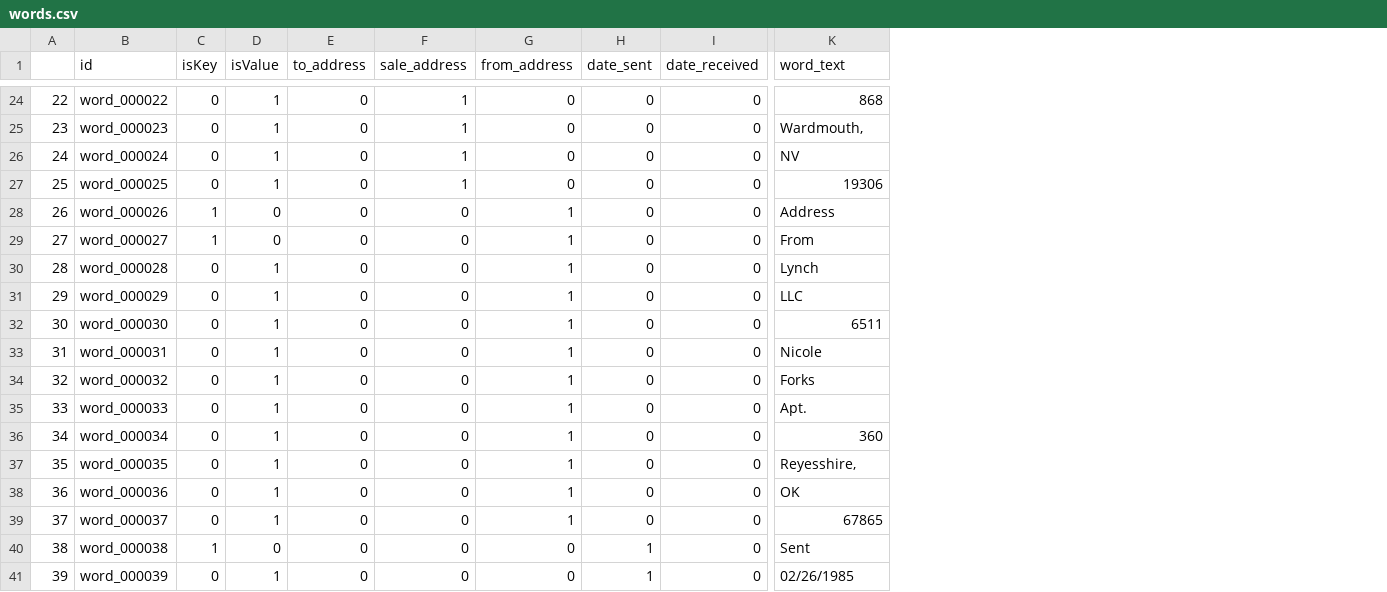
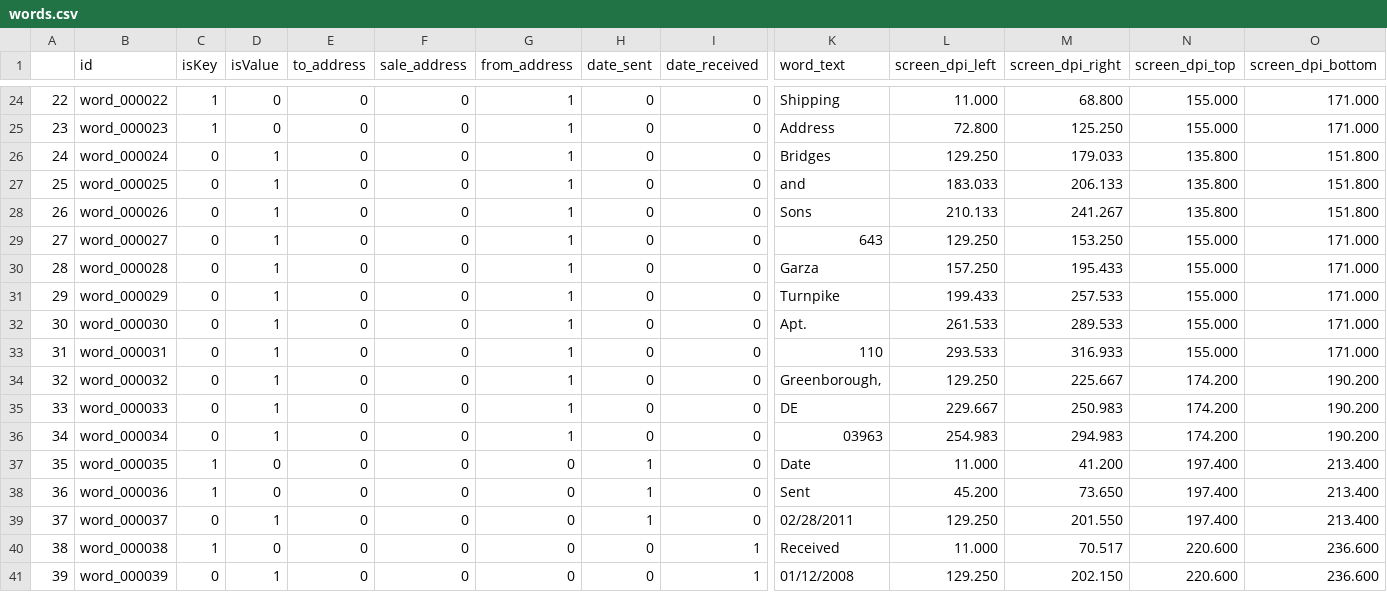
Before and after one commit to kevinbache/tablestakes, a CSV file: python/tablestakes/scripts/generate_ocrd_doc_2/docs/doc_01/words.csv, drawn as a sheet; only a part is shown, gaps mark what is left out; the diff covers the shown part only; the diff names each change by its address in the sheet, - before the commit and + after, or states it on an @@ line.

Commit message:
added SeleniumWordLocator to etree_modifiers

```diff
--- a/python/tablestakes/scripts/generate_ocrd_doc_2/docs/doc_01/words.csv
+++ b/python/tablestakes/scripts/generate_ocrd_doc_2/docs/doc_01/words.csv
+column L (screen_dpi_left), rows 24-41: 11.000 | 72.800 | 129.250 | 183.033 | 210.133 | 129.250 | 157.250 | 199.433 | 261.533 | 293.533 | 129.250 | 229.667 | 254.983 | 11.000 | 45.200 | 129.250 | 11.000 | 129.250
+column M (screen_dpi_right), rows 24-41: 68.800 | 125.250 | 179.033 | 206.133 | 241.267 | 153.250 | 195.433 | 257.533 | 289.533 | 316.933 | 225.667 | 250.983 | 294.983 | 41.200 | 73.650 | 201.550 | 70.517 | 202.150
+column N (screen_dpi_top), rows 24-41: 155.000 | 155.000 | 135.800 | 135.800 | 135.800 | 155.000 | 155.000 | 155.000 | 155.000 | 155.000 | 174.200 | 174.200 | 174.200 | 197.400 | 197.400 | 197.400 | 220.600 | 220.600
+column O (screen_dpi_bottom), rows 24-41: 171.000 | 171.000 | 151.800 | 151.800 | 151.800 | 171.000 | 171.000 | 171.000 | 171.000 | 171.000 | 190.200 | 190.200 | 190.200 | 213.400 | 213.400 | 213.400 | 236.600 | 236.600
-C24:C25 (isKey): 0
+C24:C25 (isKey): 1
-D24:D25 (isValue): 1
+D24:D25 (isValue): 0
-F24:F27 (sale_address): 1
+F24:F27 (sale_address): 0
-G24:G27 (from_address): 0
+G24:G27 (from_address): 1
-K24 (word_text): 868
+K24 (word_text): Shipping
-K25 (word_text): Wardmouth,
+K25 (word_text): Address
-K26 (word_text): NV
+K26 (word_text): Bridges
-K27 (word_text): 19306
+K27 (word_text): and
-C28:C29 (isKey): 1
+C28:C29 (isKey): 0
-D28:D29 (isValue): 0
+D28:D29 (isValue): 1
-K28 (word_text): Address
+K28 (word_text): Sons
-K29 (word_text): From
+K29 (word_text): 643
-K30 (word_text): Lynch
+K30 (word_text): Garza
-K31 (word_text): LLC
+K31 (word_text): Turnpike
-K32 (word_text): 6511
+K32 (word_text): Apt.
-K33 (word_text): Nicole
+K33 (word_text): 110
-K34 (word_text): Forks
+K34 (word_text): Greenborough,
-K35 (word_text): Apt.
+K35 (word_text): DE
-K36 (word_text): 360
+K36 (word_text): 03963
-C37:C38 (isKey): 0
+C37:C38 (isKey): 1
-D37:D38 (isValue): 1
+D37:D38 (isValue): 0
-G37:G39 (from_address): 1
+G37:G39 (from_address): 0
-H37:H39 (date_sent): 0
+H37:H39 (date_sent): 1
-K37 (word_text): Reyesshire,
+K37 (word_text): Date
-K38 (word_text): OK
+K38 (word_text): Sent
-K39 (word_text): 67865
+K39 (word_text): 02/28/2011
-H40:H41 (date_sent): 1
+H40:H41 (date_sent): 0
-I40:I41 (date_received): 0
+I40:I41 (date_received): 1
-K40 (word_text): Sent
+K40 (word_text): Received
-K41 (word_text): 02/26/1985
+K41 (word_text): 01/12/2008
```
Also changed, not shown: 1 removed row and 43 edited cells elsewhere in this file, 4 other files.
